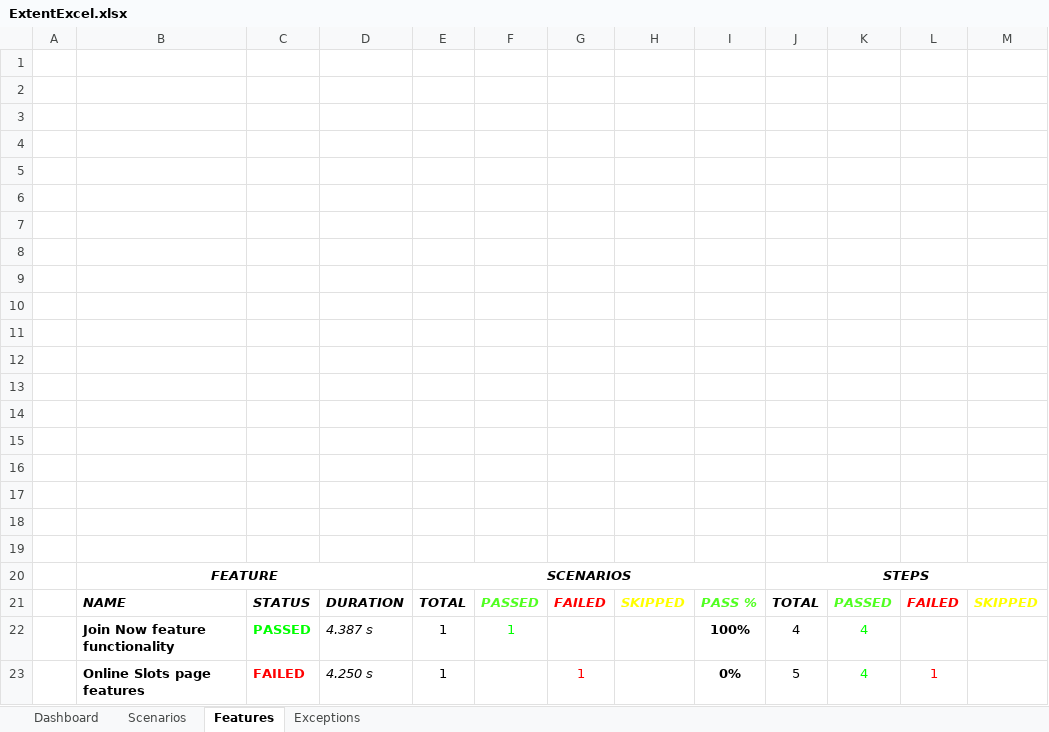
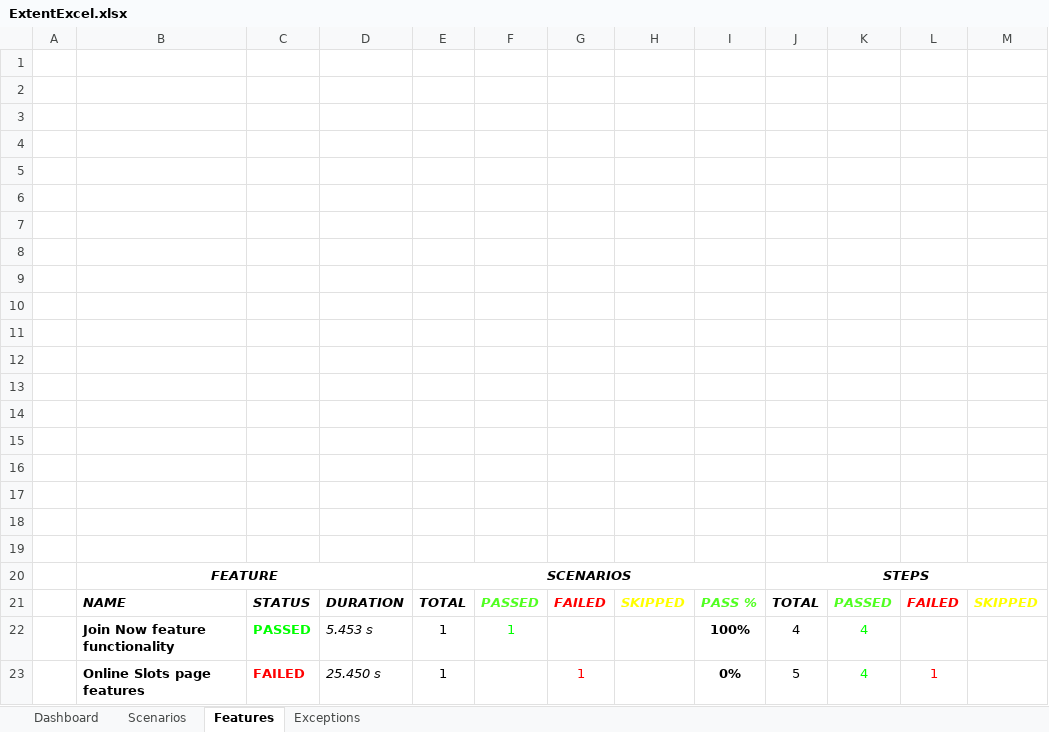
Before and after one commit to ajit8777/virgingames-cucumber, an Excel workbook: test-output/ExcelReport/ExtentExcel.xlsx, sheet Features, drawn as a sheet; values as stored, in another font and other column widths than the file's, no borders; charts and pictures not drawn; the diff names each change by its address in the sheet, - before the commit and + after, or states it on an @@ line.

```diff
--- a/test-output/ExcelReport/ExtentExcel.xlsx (sheet Features)
+++ b/test-output/ExcelReport/ExtentExcel.xlsx (sheet Features)
-D22: 4.387 s
+D22: 5.453 s
-D23: 4.250 s
+D23: 25.450 s
```
Also changed, not shown: sheet Scenarios, sheet Exceptions, 7 other files.
